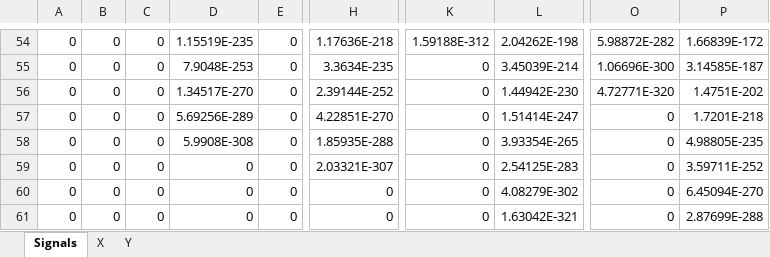
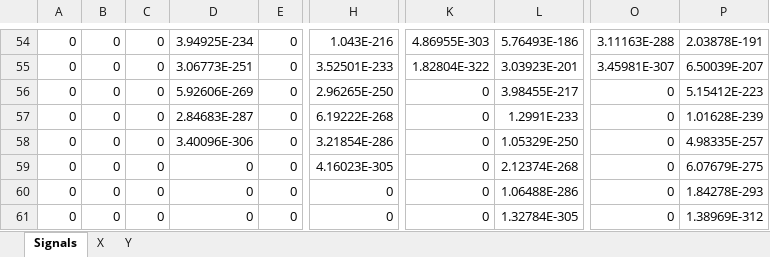
Before and after one commit to thomasstuartsmith3651/MSci_Atrial_Fib, an Excel workbook: test_gaussian_data_BACKUP.xlsx, sheet Signals, drawn as a sheet; only a part is shown, gaps mark what is left out; values as stored, in another font and other column widths than the file's, no borders; the diff covers the shown part only; the diff names each change by its address in the sheet, - before the commit and + after, or states it on an @@ line.

```diff
--- a/test_gaussian_data_BACKUP.xlsx (sheet Signals)
+++ b/test_gaussian_data_BACKUP.xlsx (sheet Signals)
-D54: 1.15519E-235
+D54: 3.94925E-234
-H54: 1.17636E-218
+H54: 1.043E-216
-K54: 1.59188E-312
+K54: 4.86955E-303
-L54: 2.04262E-198
+L54: 5.76493E-186
-O54: 5.98872E-282
+O54: 3.11163E-288
-P54: 1.66839E-172
+P54: 2.03878E-191
-D55: 7.9048E-253
+D55: 3.06773E-251
-H55: 3.3634E-235
+H55: 3.52501E-233
-K55: 0
+K55: 1.82804E-322
-L55: 3.45039E-214
+L55: 3.03923E-201
-O55: 1.06696E-300
+O55: 3.45981E-307
-P55: 3.14585E-187
+P55: 6.50039E-207
-D56: 1.34517E-270
+D56: 5.92606E-269
-H56: 2.39144E-252
+H56: 2.96265E-250
-L56: 1.44942E-230
+L56: 3.98455E-217
-O56: 4.72771E-320
+O56: 0
-P56: 1.4751E-202
+P56: 5.15412E-223
-D57: 5.69256E-289
+D57: 2.84683E-287
-H57: 4.22851E-270
+H57: 6.19222E-268
-L57: 1.51414E-247
+L57: 1.2991E-233
-P57: 1.7201E-218
+P57: 1.01628E-239
-D58: 5.9908E-308
+D58: 3.40096E-306
-H58: 1.85935E-288
+H58: 3.21854E-286
-L58: 3.93354E-265
+L58: 1.05329E-250
-P58: 4.98805E-235
+P58: 4.98335E-257
-H59: 2.03321E-307
+H59: 4.16023E-305
-L59: 2.54125E-283
+L59: 2.12374E-268
-P59: 3.59711E-252
+P59: 6.07679E-275
-L60: 4.08279E-302
+L60: 1.06488E-286
-P60: 6.45094E-270
+P60: 1.84278E-293
-L61: 1.63042E-321
+L61: 1.32784E-305
-P61: 2.87699E-288
+P61: 1.38969E-312
```
Also changed, not shown: 45 added rows, 45 removed rows and 62 edited cells elsewhere in this sheet, sheet X, sheet Y, train_gaussian_data_moving.xlsx, 1 other file.
